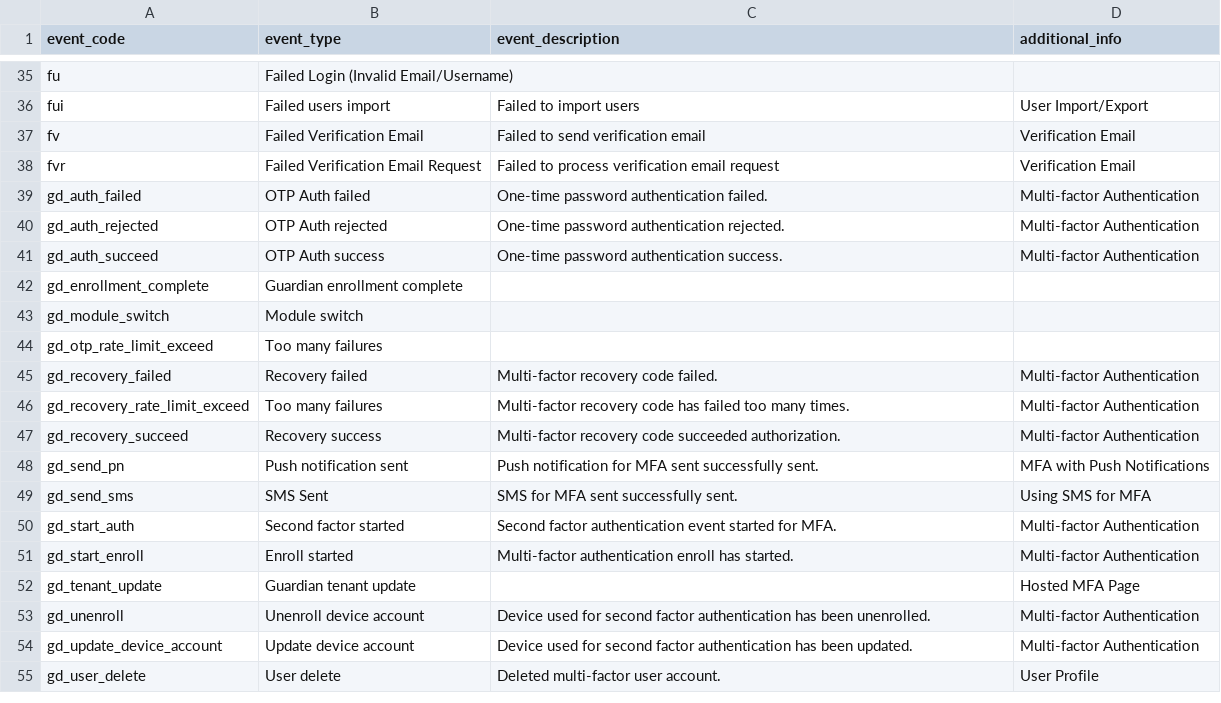
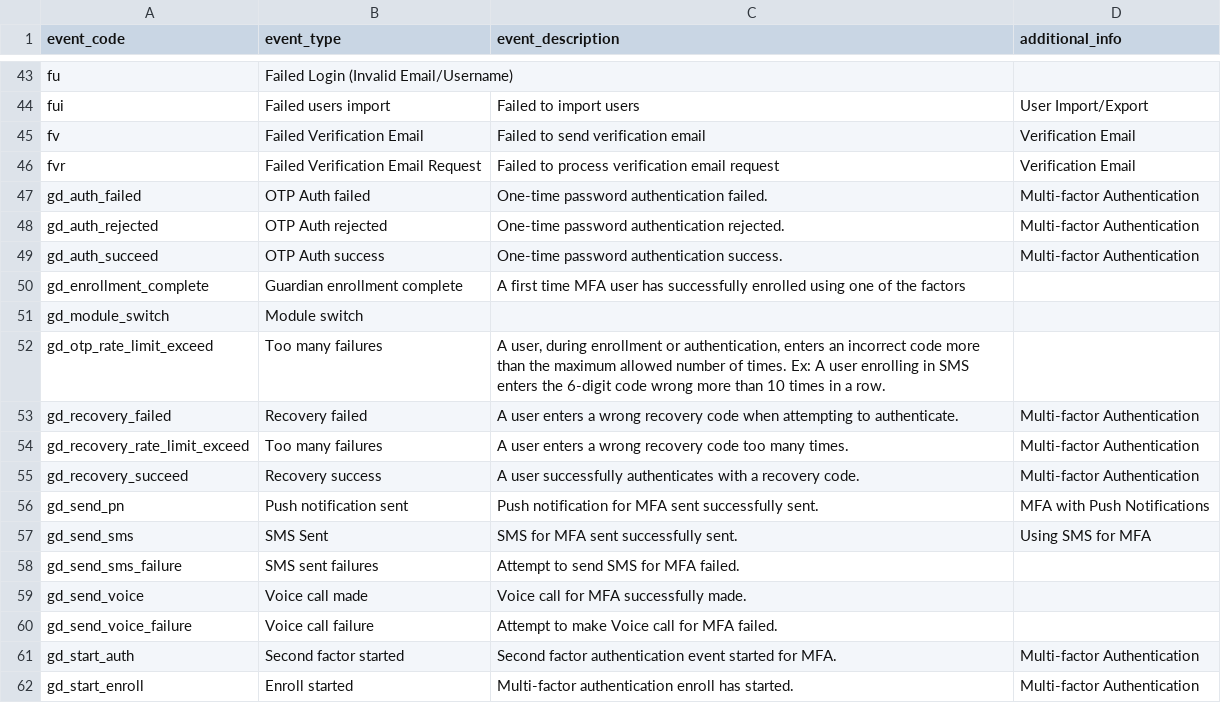
Before and after one commit to dmark/auth0-cli-utilities, a CSV file: auth0_log_event_table.csv, drawn as a sheet; only a part is shown, gaps mark what is left out; the shorter side is filled out with more unchanged rows; the diff covers the shown part only.

Commit message:
Updates Auth0 log event type lookup table.

```diff
--- a/auth0_log_event_table.csv
+++ b/auth0_log_event_table.csv
@@ -41,10 +49,13 @@
 "gd_auth_succeed","OTP Auth success","One-time password authentication success.","Multi-factor Authentication"
-"gd_enrollment_complete","Guardian enrollment complete","",""
+"gd_enrollment_complete","Guardian enrollment complete","A first time MFA user has successfully enrolled using one of the factors",""
 "gd_module_switch","Module switch","",""
-"gd_otp_rate_limit_exceed","Too many failures","",""
-"gd_recovery_failed","Recovery failed","Multi-factor recovery code failed.","Multi-factor Authentication"
-"gd_recovery_rate_limit_exceed","Too many failures","Multi-factor recovery code has failed too many times.","Multi-factor Authentication"
-"gd_recovery_succeed","Recovery success","Multi-factor recovery code succeeded authorization.","Multi-factor Authentication"
+"gd_otp_rate_limit_exceed","Too many failures","A user, during enrollment or authentication, enters an incorrect code more than the maximum allowed number of times. Ex: A user enrolling in SMS enters the 6-digit code wrong more than 10 times in a row.",""
+"gd_recovery_failed","Recovery failed","A user enters a wrong recovery code when attempting to authenticate.","Multi-factor Authentication"
+"gd_recovery_rate_limit_exceed","Too many failures","A user enters a wrong recovery code too many times.","Multi-factor Authentication"
+"gd_recovery_succeed","Recovery success","A user successfully authenticates with a recovery code.","Multi-factor Authentication"
 "gd_send_pn","Push notification sent","Push notification for MFA sent successfully sent.","MFA with Push Notifications"
 "gd_send_sms","SMS Sent","SMS for MFA sent successfully sent.","Using SMS for MFA"
+"gd_send_sms_failure","SMS sent failures","Attempt to send SMS for MFA failed.",""
+"gd_send_voice","Voice call made","Voice call for MFA successfully made.",""
+"gd_send_voice_failure","Voice call failure","Attempt to make Voice call for MFA failed.",""
 "gd_start_auth","Second factor started","Second factor authentication event started for MFA.","Multi-factor Authentication"
```
Also changed, not shown: 10 added rows elsewhere in this file.
